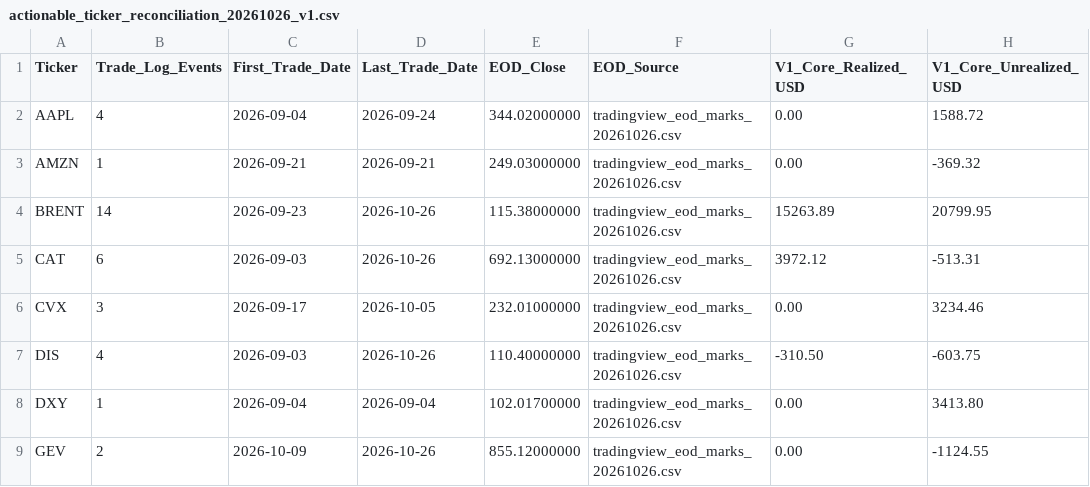
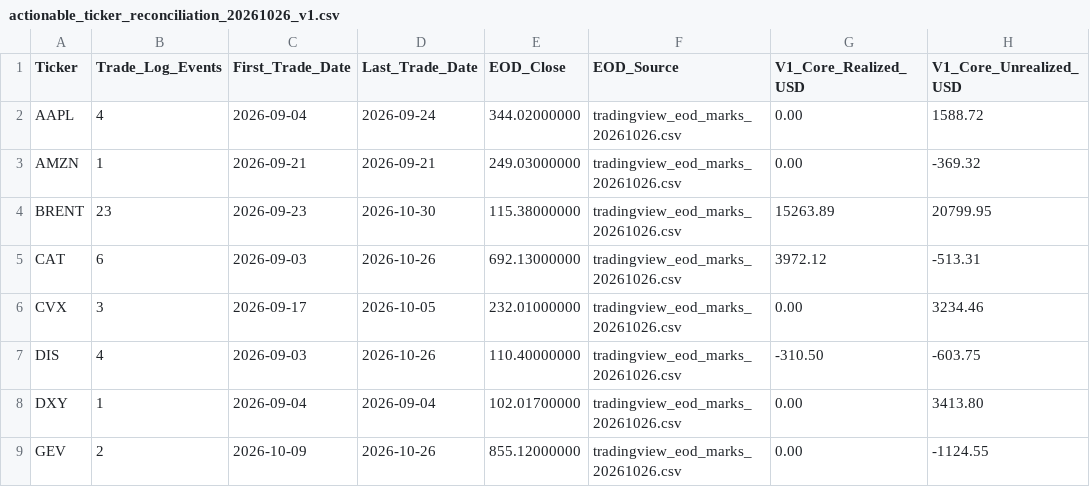
Before and after one commit to A44674928/Financial_Model_Records, a CSV file: data/actionable_ticker_reconciliation_20261026_v1.csv, drawn as a sheet; only a part is shown; the diff names each change by its address in the sheet, - before the commit and + after, or states it on an @@ line.

```diff
--- a/data/actionable_ticker_reconciliation_20261026_v1.csv
+++ b/data/actionable_ticker_reconciliation_20261026_v1.csv
-B4 (Trade_Log_Events): 14
+B4 (Trade_Log_Events): 23
-D4 (Last_Trade_Date): 2026-10-26
+D4 (Last_Trade_Date): 2026-10-30
```
Also changed, not shown: data/november_2026_oil_clean_sheet_v1.csv, data/november_2026_plus_plus_experiment_balance_sheet_v1.csv, 22 other files.
